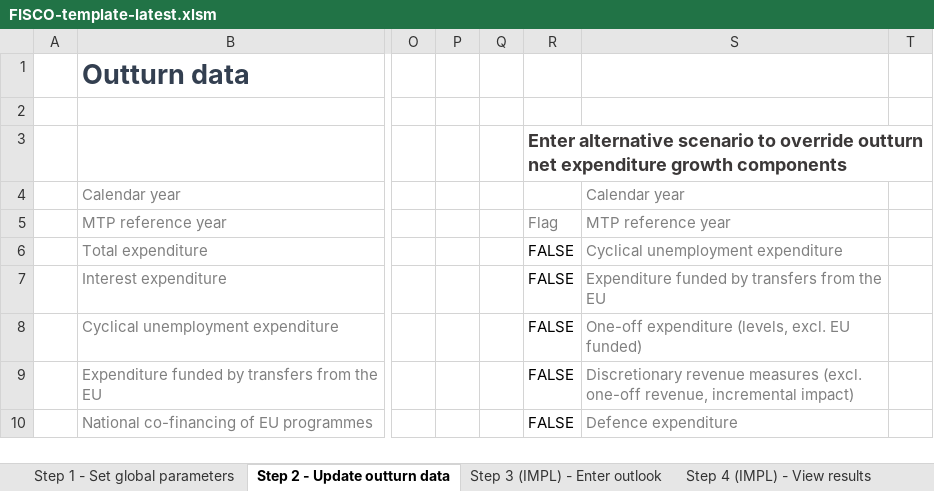
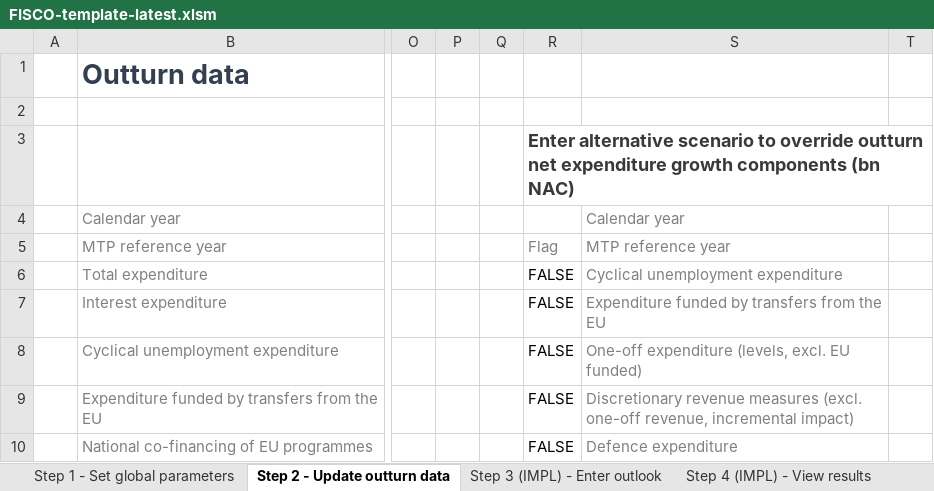
Before and after one commit to GitScotty/fisco-site, an Excel workbook: src/assets/downloads/FISCO-template-latest.xlsm, sheet Step 2 - Update outturn data, drawn as a sheet; only a part is shown, gaps mark what is left out; values as stored, in another font and other column widths than the file's, no borders; charts and pictures and conditional formats not drawn; the diff names each change by its address in the sheet, - before the commit and + after, or states it on an @@ line.

```diff
--- a/src/assets/downloads/FISCO-template-latest.xlsm (sheet Step 2 - Update outturn data)
+++ b/src/assets/downloads/FISCO-template-latest.xlsm (sheet Step 2 - Update outturn data)
-R3: …growth components
+R3: …growth components (bn NAC)
```
Also changed, not shown: sheet Assessment, sheet Step 3 (IMPL) - Enter outlook, sheet Step 4 (IMPL) - View results, sheet Chart data, sheet Step 3 (MTP) - Plan and prior, sheet Custom scenario tool, 1 more sheet, charts or pictures, src/assets/downloads/FISCO-greece-latest.xlsm, src/assets/downloads/FISCO-latvia-latest.xlsm, 1 other file.
